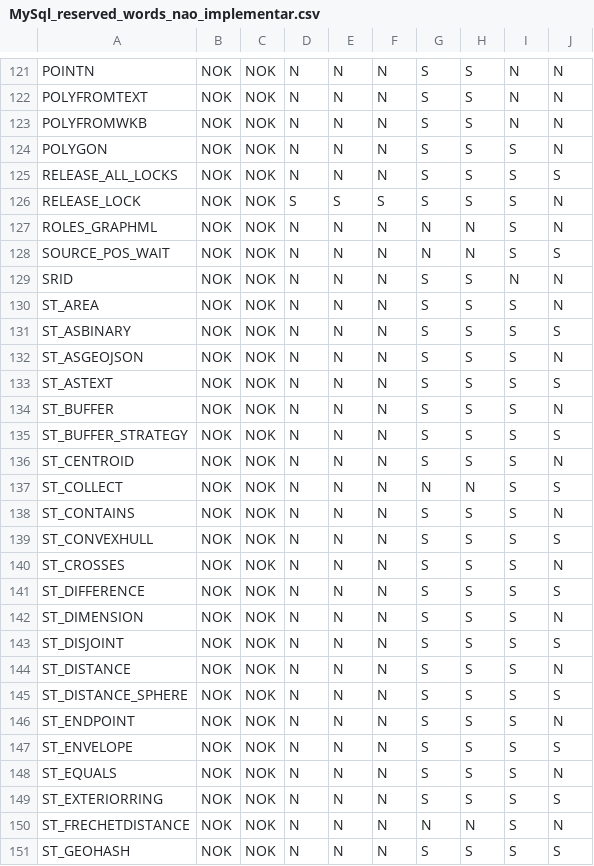
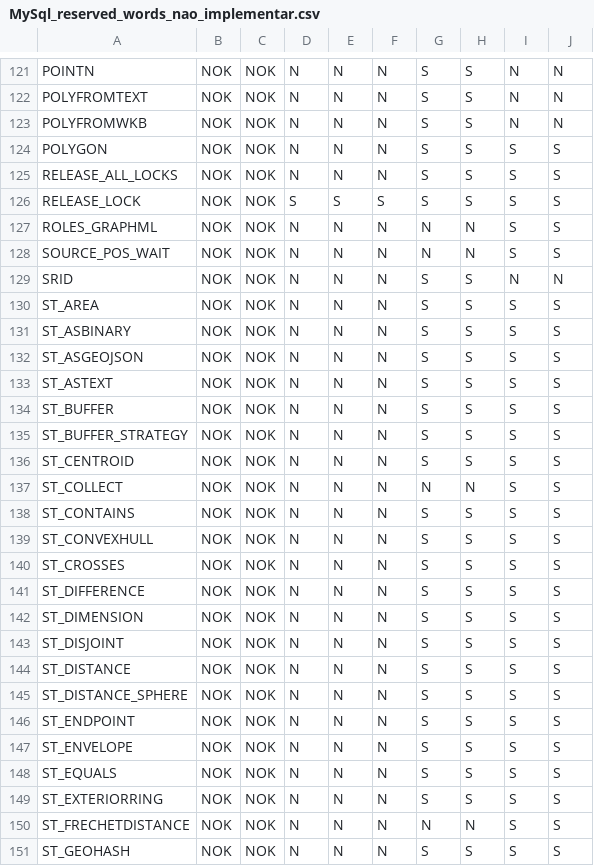
Before and after one commit to christianulson/DbSqlLikeMem, a CSV file: docs/SQL_functions/MySql_reserved_words_nao_implementar.csv, drawn as a sheet; only a part is shown, gaps mark what is left out; the diff covers the shown part only.

```diff
--- a/docs/SQL_functions/MySql_reserved_words_nao_implementar.csv
+++ b/docs/SQL_functions/MySql_reserved_words_nao_implementar.csv
@@ -124 +124 @@ POLYFROMWKB,NOK,NOK,N,N,N,S,S,N,N
-POLYGON,NOK,NOK,N,N,N,S,S,S,N
+"POLYGON","NOK","NOK","N","N","N","S","S","S","S"
@@ -126,2 +126,2 @@ RELEASE_ALL_LOCKS,NOK,NOK,N,N,N,S,S,S,S
-RELEASE_LOCK,NOK,NOK,S,S,S,S,S,S,N
-ROLES_GRAPHML,NOK,NOK,N,N,N,N,N,S,N
+"RELEASE_LOCK","NOK","NOK","S","S","S","S","S","S","S"
+"ROLES_GRAPHML","NOK","NOK","N","N","N","N","N","S","S"
@@ -130 +130 @@ SRID,NOK,NOK,N,N,N,S,S,N,N
-ST_AREA,NOK,NOK,N,N,N,S,S,S,N
+"ST_AREA","NOK","NOK","N","N","N","S","S","S","S"
@@ -132 +132 @@ ST_ASBINARY,NOK,NOK,N,N,N,S,S,S,S
-ST_ASGEOJSON,NOK,NOK,N,N,N,S,S,S,N
+"ST_ASGEOJSON","NOK","NOK","N","N","N","S","S","S","S"
@@ -134 +134 @@ ST_ASTEXT,NOK,NOK,N,N,N,S,S,S,S
-ST_BUFFER,NOK,NOK,N,N,N,S,S,S,N
+"ST_BUFFER","NOK","NOK","N","N","N","S","S","S","S"
@@ -136 +136 @@ ST_BUFFER_STRATEGY,NOK,NOK,N,N,N,S,S,S,S
-ST_CENTROID,NOK,NOK,N,N,N,S,S,S,N
+"ST_CENTROID","NOK","NOK","N","N","N","S","S","S","S"
@@ -138 +138 @@ ST_COLLECT,NOK,NOK,N,N,N,N,N,S,S
-ST_CONTAINS,NOK,NOK,N,N,N,S,S,S,N
+"ST_CONTAINS","NOK","NOK","N","N","N","S","S","S","S"
@@ -140 +140 @@ ST_CONVEXHULL,NOK,NOK,N,N,N,S,S,S,S
-ST_CROSSES,NOK,NOK,N,N,N,S,S,S,N
+"ST_CROSSES","NOK","NOK","N","N","N","S","S","S","S"
@@ -142 +142 @@ ST_DIFFERENCE,NOK,NOK,N,N,N,S,S,S,S
-ST_DIMENSION,NOK,NOK,N,N,N,S,S,S,N
+"ST_DIMENSION","NOK","NOK","N","N","N","S","S","S","S"
@@ -144 +144 @@ ST_DISJOINT,NOK,NOK,N,N,N,S,S,S,S
-ST_DISTANCE,NOK,NOK,N,N,N,S,S,S,N
+"ST_DISTANCE","NOK","NOK","N","N","N","S","S","S","S"
@@ -146 +146 @@ ST_DISTANCE_SPHERE,NOK,NOK,N,N,N,S,S,S,S
-ST_ENDPOINT,NOK,NOK,N,N,N,S,S,S,N
+"ST_ENDPOINT","NOK","NOK","N","N","N","S","S","S","S"
@@ -148 +148 @@ ST_ENVELOPE,NOK,NOK,N,N,N,S,S,S,S
-ST_EQUALS,NOK,NOK,N,N,N,S,S,S,N
+"ST_EQUALS","NOK","NOK","N","N","N","S","S","S","S"
@@ -150 +150 @@ ST_EXTERIORRING,NOK,NOK,N,N,N,S,S,S,S
-ST_FRECHETDISTANCE,NOK,NOK,N,N,N,N,N,S,N
+"ST_FRECHETDISTANCE","NOK","NOK","N","N","N","N","N","S","S"
```
Also changed, not shown: 66 edited cells elsewhere in this file, docs/SQL_functions/MySql_reserved_words_implementar.csv, 5 other files.
